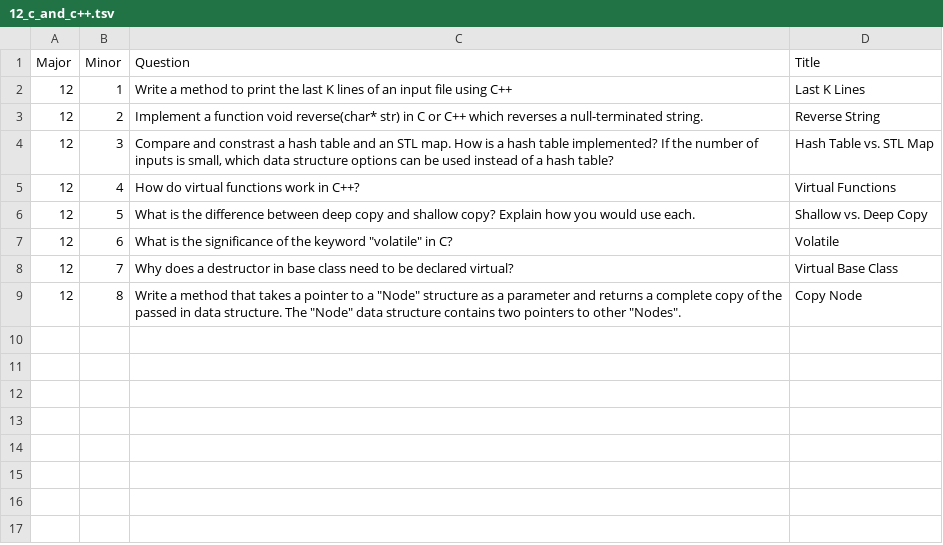
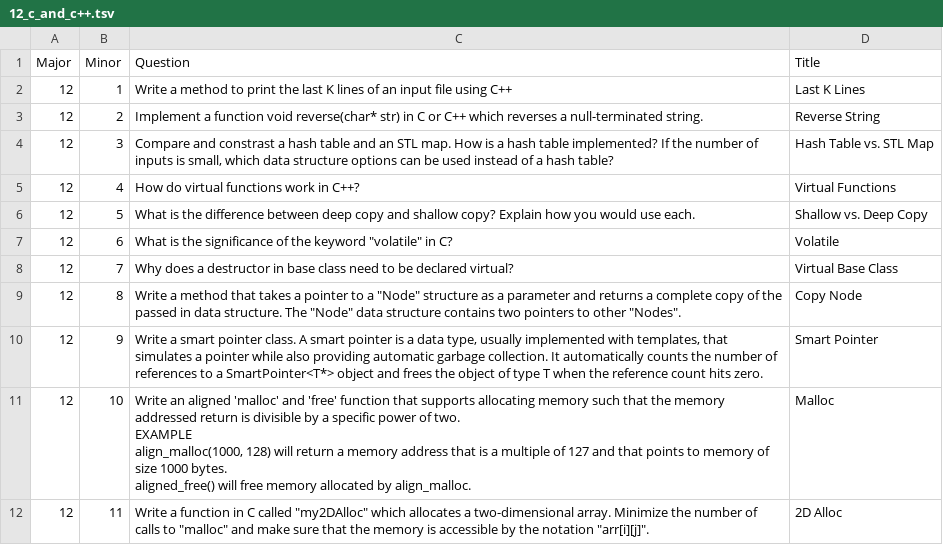
Before and after one commit to redpanda-ai/ctci, a TSV file: data/12_c_and_c++.tsv, drawn as a sheet.

Commit message:
Adding chapter 12 questions

```diff
--- a/data/12_c_and_c++.tsv
+++ b/data/12_c_and_c++.tsv
@@ -9 +9,7 @@ Major	Minor	Question	Title
 12	8	"Write a method that takes a pointer to a ""Node"" structure as a parameter and returns a complete copy of the passed in data structure. The ""Node"" data structure contains two pointers to other ""Nodes""."	"Copy Node"
+12	9	"Write a smart pointer class. A smart pointer is a data type, usually implemented with templates, that simulates a pointer while also providing automatic garbage collection. It automatically counts the number of references to a SmartPointer<T*> object and frees the object of type T when the reference count hits zero."	"Smart Pointer"
+12	10	"Write an aligned 'malloc' and 'free' function that supports allocating memory such that the memory addressed return is divisible by a specific power of two.
+EXAMPLE
+align_malloc(1000, 128) will return a memory address that is a multiple of 127 and that points to memory of size 1000 bytes.
+aligned_free() will free memory allocated by align_malloc."	"Malloc"
+12	11	"Write a function in C called ""my2DAlloc"" which allocates a two-dimensional array. Minimize the number of calls to ""malloc"" and make sure that the memory is accessible by the notation ""arr[i][j]""."	"2D Alloc"
```
